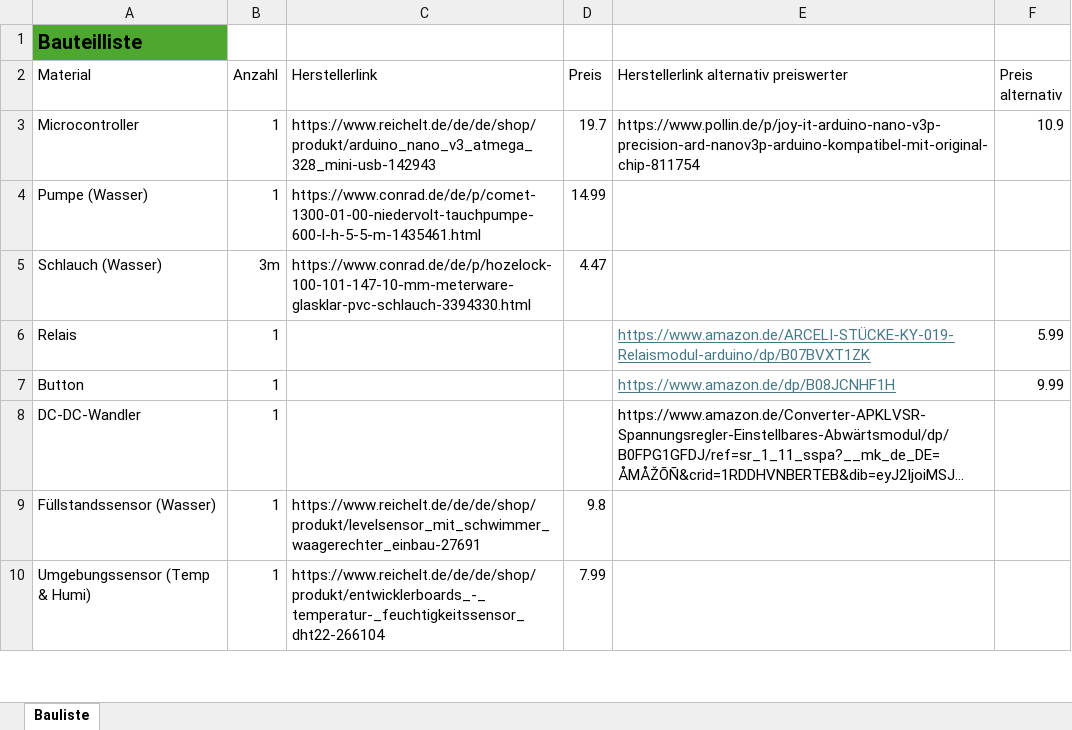
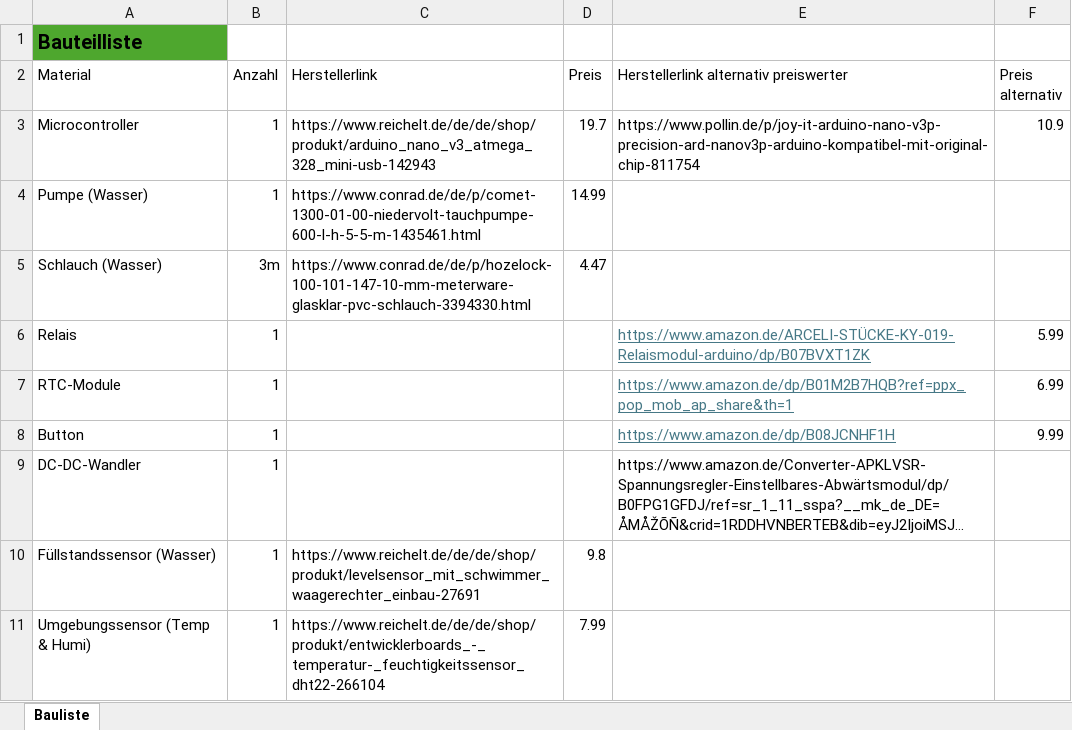
Before and after one commit to svehreschild/Hydroponic_Tower_Automation, an Excel workbook: Bauteilliste.xlsx, sheet Bauliste, drawn as a sheet; only a part is shown; long unchanged cells end in …; values as stored, in another font and other column widths than the file's, no borders; table styles not drawn; the diff names each change by its address in the sheet, - before the commit and + after, or states it on an @@ line.

```diff
--- a/Bauteilliste.xlsx (sheet Bauliste)
+++ b/Bauteilliste.xlsx (sheet Bauliste)
+row 7: RTC-Module | 1 |  |  | https://www.amazon.de/dp/B01M2B7HQB?ref=ppx_pop_mob_ap_share&th=1 | 6.99
```
Also changed, not shown: 1 other file.
